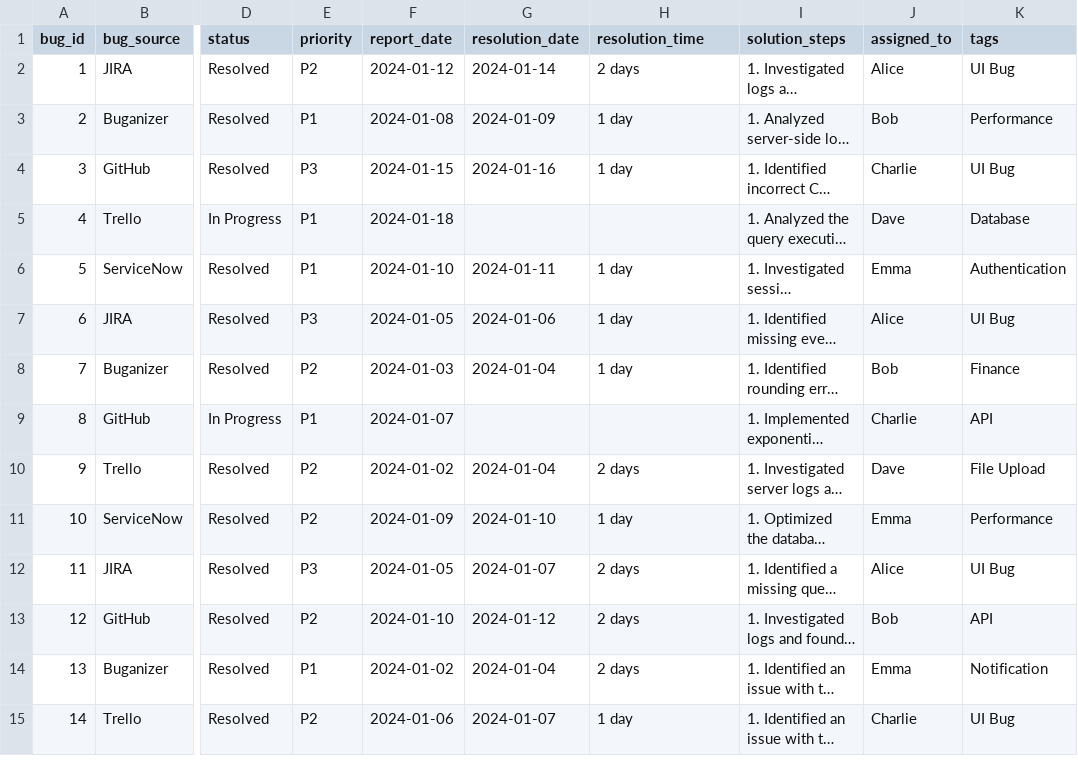
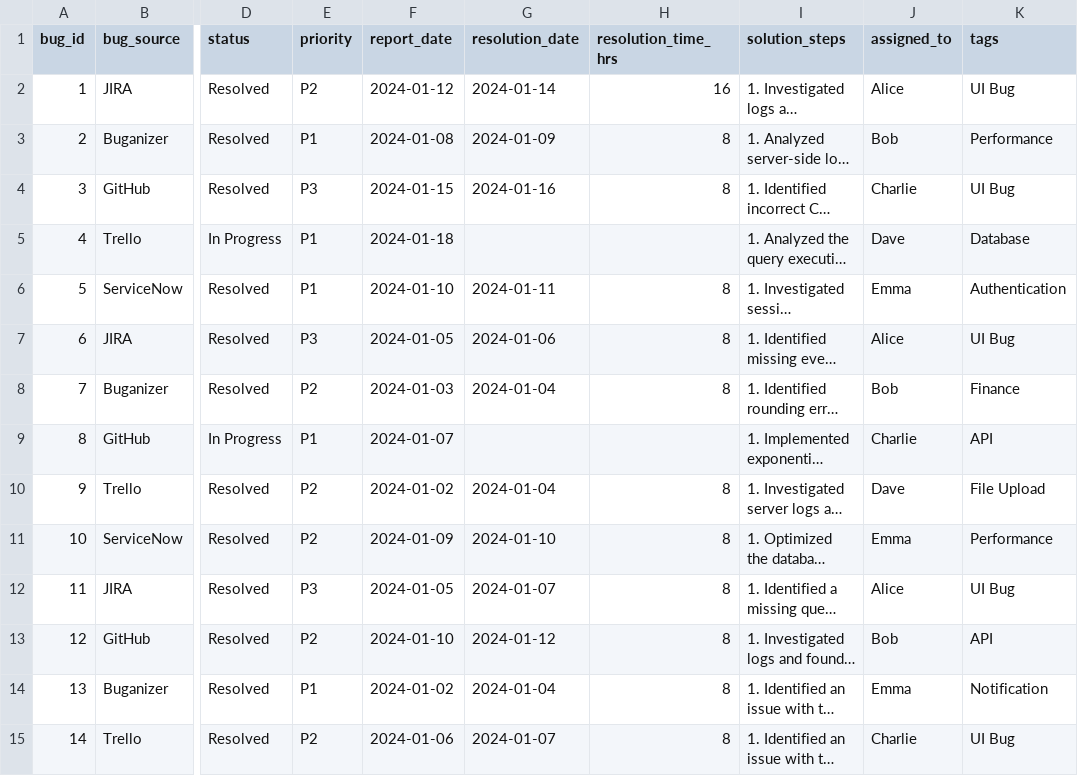
Before and after one commit to imohdbelal/hackathon, a CSV file: BugANALYSIS - Sheet2.csv, drawn as a sheet; only a part is shown, gaps mark what is left out; long unchanged cells end in …; the diff covers the shown part only; the diff names each change by its address in the sheet, - before the commit and + after, or states it on an @@ line.

```diff
--- a/BugANALYSIS - Sheet2.csv
+++ b/BugANALYSIS - Sheet2.csv
-H1: resolution_time
+H1: resolution_time_hrs
-H2 (resolution_time_hrs): 2 days
+H2 (resolution_time_hrs): 16
-H3:H4 (resolution_time_hrs): 1 day
+H3:H4 (resolution_time_hrs): 8
-H6:H8 (resolution_time_hrs): 1 day
+H6:H8 (resolution_time_hrs): 8
-H10 (resolution_time_hrs): 2 days
+H10 (resolution_time_hrs): 8
-H11 (resolution_time_hrs): 1 day
+H11 (resolution_time_hrs): 8
-H12:H14 (resolution_time_hrs): 2 days
+H12:H14 (resolution_time_hrs): 8
-H15 (resolution_time_hrs): 1 day
+H15 (resolution_time_hrs): 8
```
Also changed, not shown: 35 edited cells elsewhere in this file, 1 other file.
